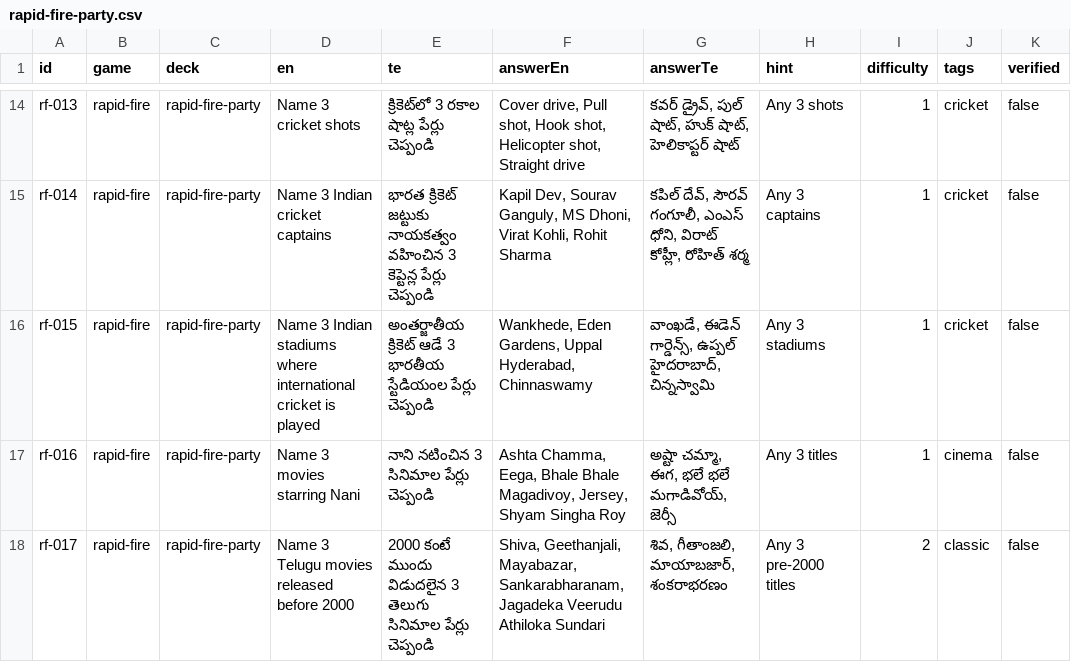
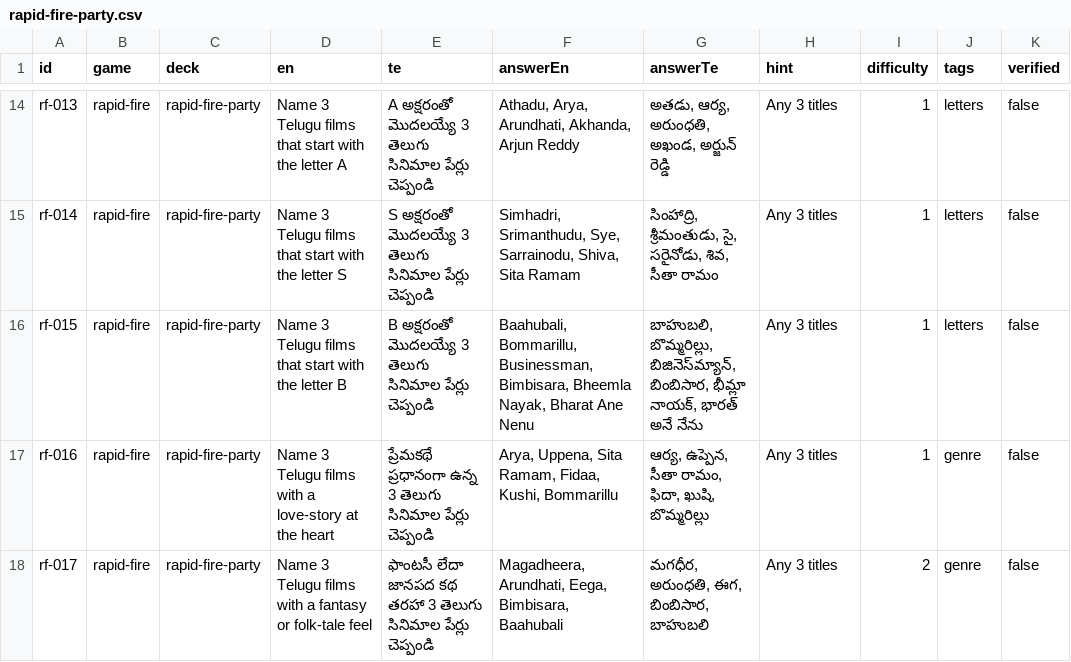
Before and after one commit to KandadiCharanTej/TFI, a CSV file: packages/content/sheets/rapid-fire-party.csv, drawn as a sheet; only a part is shown, gaps mark what is left out; the diff covers the shown part only; the diff names each change by its address in the sheet, - before the commit and + after, or states it on an @@ line.

```diff
--- a/packages/content/sheets/rapid-fire-party.csv
+++ b/packages/content/sheets/rapid-fire-party.csv
-D14 (en): Name 3 cricket shots
+D14 (en): Name 3 Telugu films that start with the letter A
-E14 (te): క్రికెట్‌లో 3 రకాల షాట్ల పేర్లు చెప్పండి
+E14 (te): A అక్షరంతో మొదలయ్యే 3 తెలుగు సినిమాల పేర్లు చెప్పండి
-F14 (answerEn): Cover drive, Pull shot, Hook shot, Helicopter shot, Straight drive
+F14 (answerEn): Athadu, Arya, Arundhati, Akhanda, Arjun Reddy
-G14 (answerTe): కవర్ డ్రైవ్, పుల్ షాట్, హుక్ షాట్, హెలికాప్టర్ షాట్
+G14 (answerTe): అతడు, ఆర్య, అరుంధతి, అఖండ, అర్జున్ రెడ్డి
-H14 (hint): Any 3 shots
+H14 (hint): Any 3 titles
-J14:J16 (tags): cricket
+J14:J16 (tags): letters
-D15 (en): Name 3 Indian cricket captains
+D15 (en): Name 3 Telugu films that start with the letter S
-E15 (te): భారత క్రికెట్ జట్టుకు నాయకత్వం వహించిన 3 కెప్టెన్ల పేర్లు చెప్పండి
+E15 (te): S అక్షరంతో మొదలయ్యే 3 తెలుగు సినిమాల పేర్లు చెప్పండి
-F15 (answerEn): Kapil Dev, Sourav Ganguly, MS Dhoni, Virat Kohli, Rohit Sharma
+F15 (answerEn): Simhadri, Srimanthudu, Sye, Sarrainodu, Shiva, Sita Ramam
-G15 (answerTe): కపిల్ దేవ్, సౌరవ్ గంగూలీ, ఎంఎస్ ధోని, విరాట్ కోహ్లీ, రోహిత్ శర్మ
+G15 (answerTe): సింహాద్రి, శ్రీమంతుడు, సై, సరైనోడు, శివ, సీతా రామం
-H15 (hint): Any 3 captains
+H15 (hint): Any 3 titles
-D16 (en): Name 3 Indian stadiums where international cricket is played
+D16 (en): Name 3 Telugu films that start with the letter B
-E16 (te): అంతర్జాతీయ క్రికెట్ ఆడే 3 భారతీయ స్టేడియంల పేర్లు చెప్పండి
+E16 (te): B అక్షరంతో మొదలయ్యే 3 తెలుగు సినిమాల పేర్లు చెప్పండి
-F16 (answerEn): Wankhede, Eden Gardens, Uppal Hyderabad, Chinnaswamy
+F16 (answerEn): Baahubali, Bommarillu, Businessman, Bimbisara, Bheemla Nayak, Bharat Ane Nenu
-G16 (answerTe): వాంఖడే, ఈడెన్ గార్డెన్స్, ఉప్పల్ హైదరాబాద్, చిన్నస్వామి
+G16 (answerTe): బాహుబలి, బొమ్మరిల్లు, బిజినెస్‌మ్యాన్, బింబిసార, భీమ్లా నాయక్, భారత్ అనే నేను
-H16 (hint): Any 3 stadiums
+H16 (hint): Any 3 titles
-D17 (en): Name 3 movies starring Nani
+D17 (en): Name 3 Telugu films with a love-story at the heart
-E17 (te): నాని నటించిన 3 సినిమాల పేర్లు…
+E17 (te): ప్రేమకథే ప్రధానంగా ఉన్న 3 తెలుగు సినిమాల పేర్లు…
-F17 (answerEn): Ashta Chamma, Eega, Bhale Bhale Magadivoy, Jersey, Shyam Singha Roy
+F17 (answerEn): Arya, Uppena, Sita Ramam, Fidaa, Kushi, Bommarillu
-G17 (answerTe): అష్టా చమ్మా, ఈగ, భలే భలే మగాడివోయ్, జెర్సీ
+G17 (answerTe): ఆర్య, ఉప్పెన, సీతా రామం, ఫిదా, ఖుషి, బొమ్మరిల్లు
-J17 (tags): cinema
+J17 (tags): genre
-D18 (en): …3 Telugu movies released before 2000
+D18 (en): …3 Telugu films with a fantasy or folk-tale feel
-E18 (te): 2000 కంటే ముందు విడుదలైన 3 తెలుగు…
+E18 (te): ఫాంటసీ లేదా జానపద కథ తరహా 3 తెలుగు…
-F18 (answerEn): Shiva, Geethanjali, Mayabazar, Sankarabharanam, Jagadeka Veerudu Athiloka Sundari
+F18 (answerEn): Magadheera, Arundhati, Eega, Bimbisara, Baahubali
-G18 (answerTe): శివ, గీతాంజలి, మాయాబజార్, శంకరాభరణం
+G18 (answerTe): మగధీర, అరుంధతి, ఈగ, బింబిసార, బాహుబలి
-H18 (hint): Any 3 pre-2000 titles
+H18 (hint): Any 3 titles
-J18 (tags): classic
+J18 (tags): genre
```
Also changed, not shown: 147 edited cells elsewhere in this file, packages/content/sheets/emoji-cinema-movies.csv, packages/content/sheets/head-set-go-actors.csv, 22 other files.
